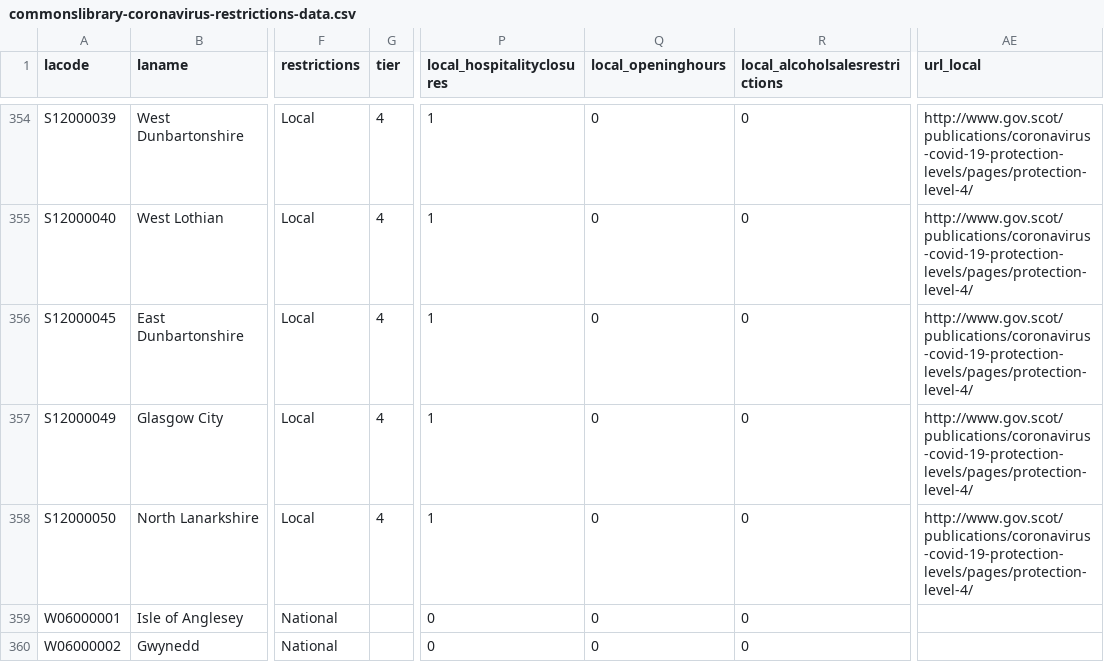
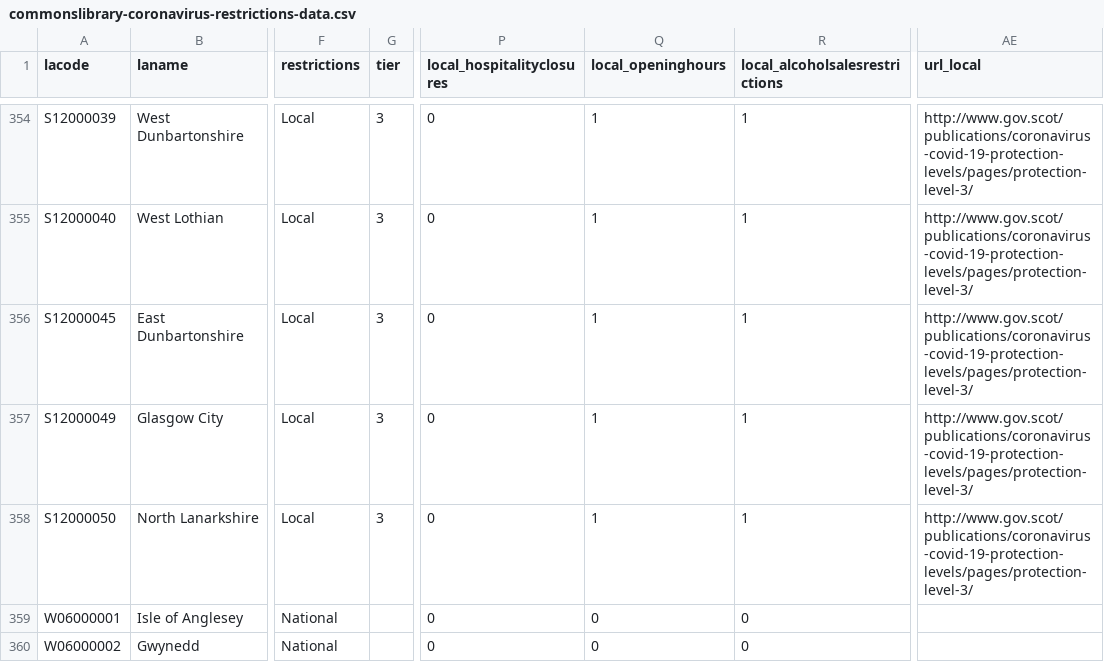
Before and after one commit to ukparliament/uk.parliament-visual, a CSV file: research/visualisations/coronavirus-restrictions-map/commonslibrary-coronavirus-restrictions-data.csv, drawn as a sheet; only a part is shown, gaps mark what is left out; the diff covers the shown part only; the diff names each change by its address in the sheet, - before the commit and + after, or states it on an @@ line.

Commit message:
Updated coronavirus restrictions map with 11 December bug fix and labels

```diff
--- a/research/visualisations/coronavirus-restrictions-map/commonslibrary-coronavirus-restrictions-data.csv
+++ b/research/visualisations/coronavirus-restrictions-map/commonslibrary-coronavirus-restrictions-data.csv
-G354:G358 (tier): 4
+G354:G358 (tier): 3
-P354:P358 (local_hospitalityclosures): 1
+P354:P358 (local_hospitalityclosures): 0
-Q354:Q358 (local_openinghours): 0
+Q354:Q358 (local_openinghours): 1
-R354:R358 (local_alcoholsalesrestrictions): 0
+R354:R358 (local_alcoholsalesrestrictions): 1
-AE354:AE358 (url_local): http://www.gov.scot/publications/coronavirus-covid-19-protection-levels/pages/protection-level-4/
+AE354:AE358 (url_local): http://www.gov.scot/publications/coronavirus-covid-19-protection-levels/pages/protection-level-3/
```
Also changed, not shown: 66 edited cells elsewhere in this file, 3 other files.
